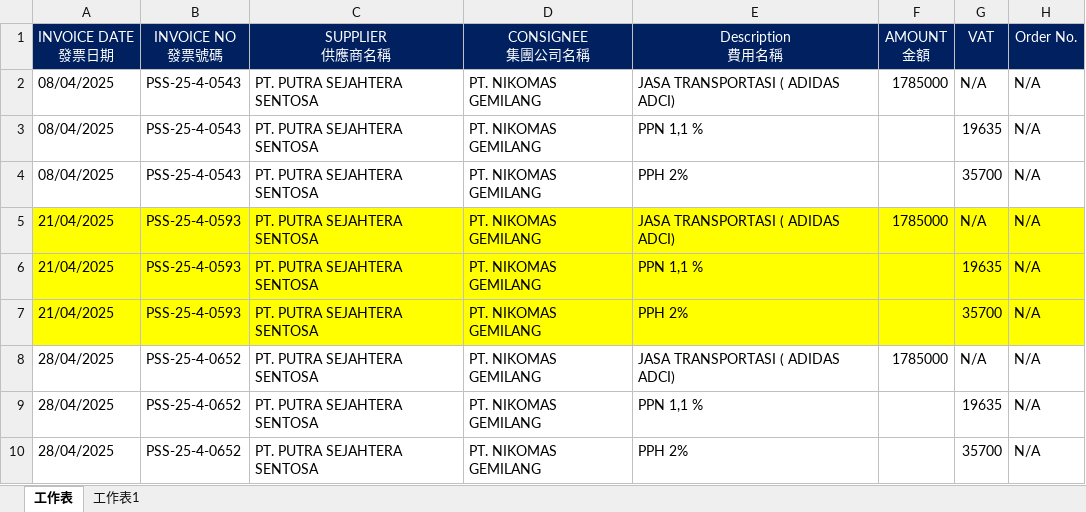
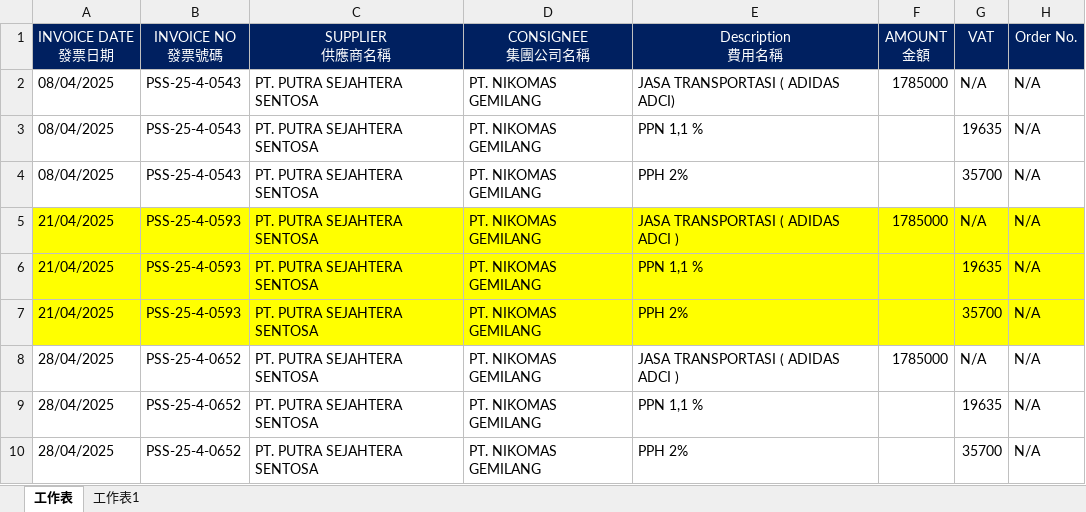
Before and after one commit to JeffreyHuhu/invoice_excel_mapping, an Excel workbook: test_samples/PUTRA_SEJAHTERA_SENTOSA/sample1_ref.xlsx, sheet 工作表, drawn as a sheet; only a part is shown; values as stored, in another font and other column widths than the file's, no borders; the diff names each change by its address in the sheet, - before the commit and + after, or states it on an @@ line.

```diff
--- a/test_samples/PUTRA_SEJAHTERA_SENTOSA/sample1_ref.xlsx (sheet 工作表)
+++ b/test_samples/PUTRA_SEJAHTERA_SENTOSA/sample1_ref.xlsx (sheet 工作表)
-E5 (Description 費用名稱): JASA TRANSPORTASI ( ADIDAS ADCI)
+E5 (Description 費用名稱): JASA TRANSPORTASI ( ADIDAS ADCI )
-E8 (Description 費用名稱): JASA TRANSPORTASI ( ADIDAS ADCI)
+E8 (Description 費用名稱): JASA TRANSPORTASI ( ADIDAS ADCI )
```
